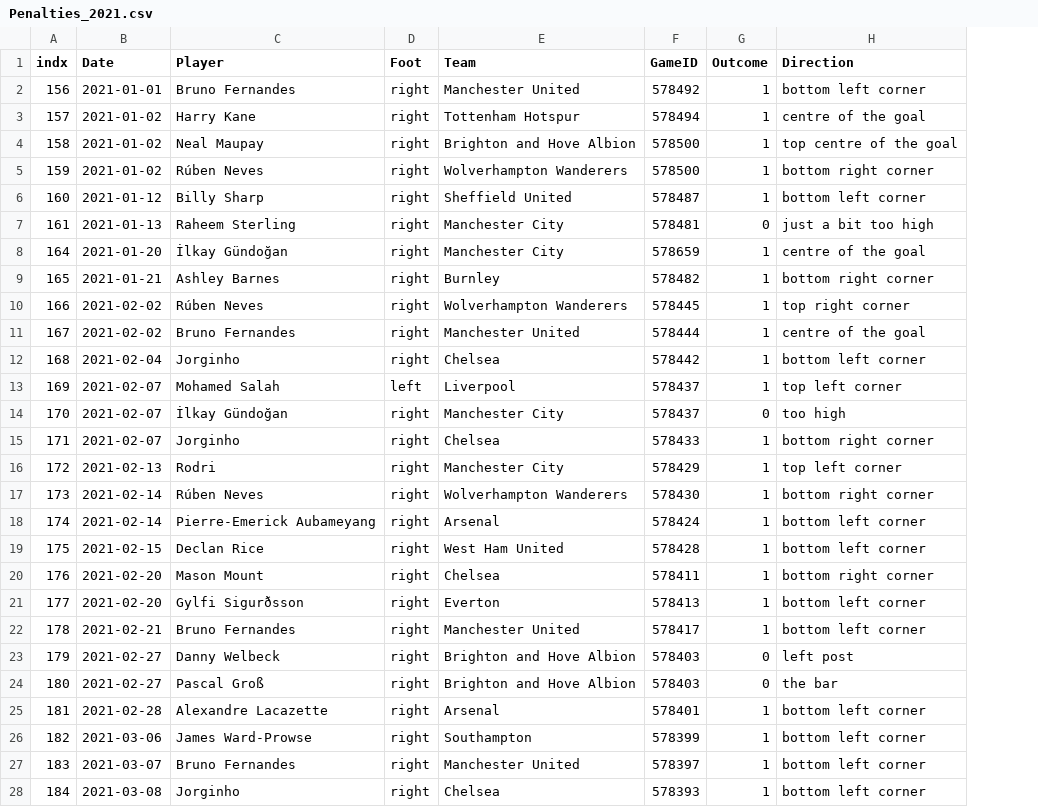
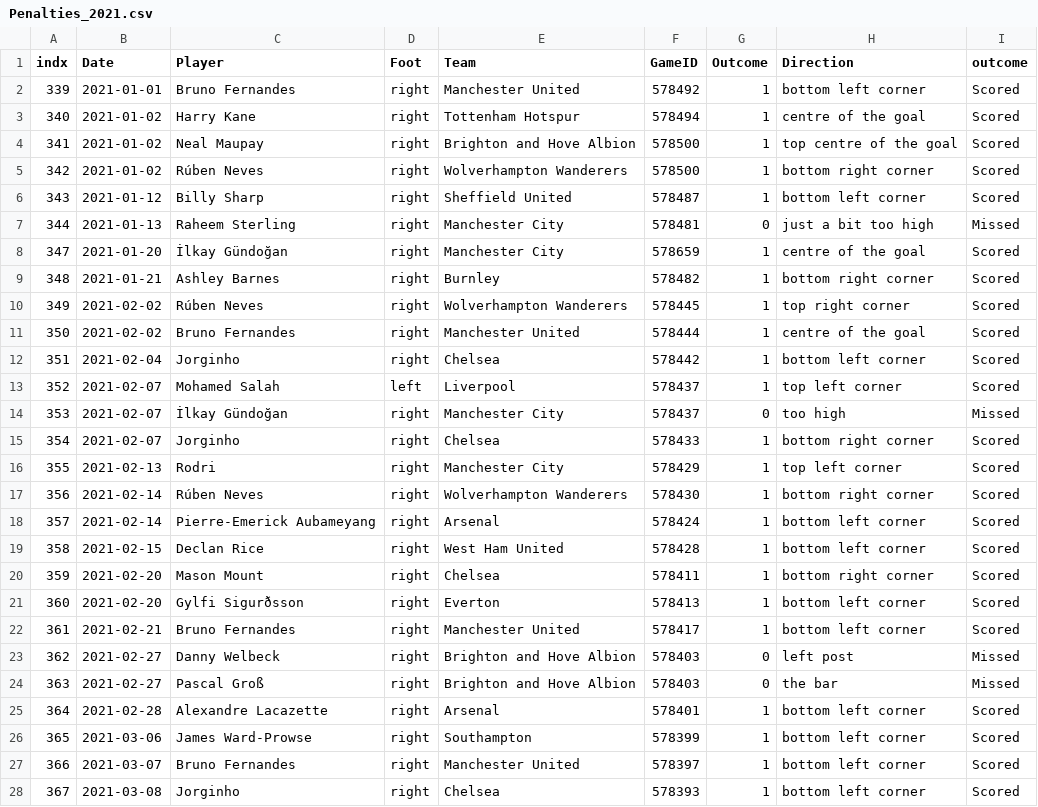
Before and after one commit to luizacbcampos/LearningFromThePros, a CSV file: data/PenaltyKicks/Penalties_2021.csv, drawn as a sheet; only a part is shown; the diff covers the shown part only; the diff names each change by its address in the sheet, - before the commit and + after, or states it on an @@ line.

```diff
--- a/data/PenaltyKicks/Penalties_2021.csv
+++ b/data/PenaltyKicks/Penalties_2021.csv
+column I (outcome), rows 2-28: Scored | Scored | Scored | Scored | Scored | Missed | Scored | Scored | Scored | Scored | Scored | Scored | Missed | Scored | Scored | Scored | Scored | Scored | Scored | Scored | Scored | Missed | Missed | Scored | Scored | Scored | Scored
-A2 (indx): 156
+A2 (indx): 339
-A3 (indx): 157
+A3 (indx): 340
-A4 (indx): 158
+A4 (indx): 341
-A5 (indx): 159
+A5 (indx): 342
-A6 (indx): 160
+A6 (indx): 343
-A7 (indx): 161
+A7 (indx): 344
-A8 (indx): 164
+A8 (indx): 347
-A9 (indx): 165
+A9 (indx): 348
-A10 (indx): 166
+A10 (indx): 349
-A11 (indx): 167
+A11 (indx): 350
-A12 (indx): 168
+A12 (indx): 351
-A13 (indx): 169
+A13 (indx): 352
-A14 (indx): 170
+A14 (indx): 353
-A15 (indx): 171
+A15 (indx): 354
-A16 (indx): 172
+A16 (indx): 355
-A17 (indx): 173
+A17 (indx): 356
-A18 (indx): 174
+A18 (indx): 357
-A19 (indx): 175
+A19 (indx): 358
-A20 (indx): 176
+A20 (indx): 359
-A21 (indx): 177
+A21 (indx): 360
-A22 (indx): 178
+A22 (indx): 361
-A23 (indx): 179
+A23 (indx): 362
-A24 (indx): 180
+A24 (indx): 363
-A25 (indx): 181
+A25 (indx): 364
-A26 (indx): 182
+A26 (indx): 365
-A27 (indx): 183
+A27 (indx): 366
-A28 (indx): 184
+A28 (indx): 367
```
Also changed, not shown: 34 edited cells elsewhere in this file, data/PenaltyKicks/Penalties_2019.csv, data/PenaltyKicks/Penalties_2020.csv, 4 other files.
